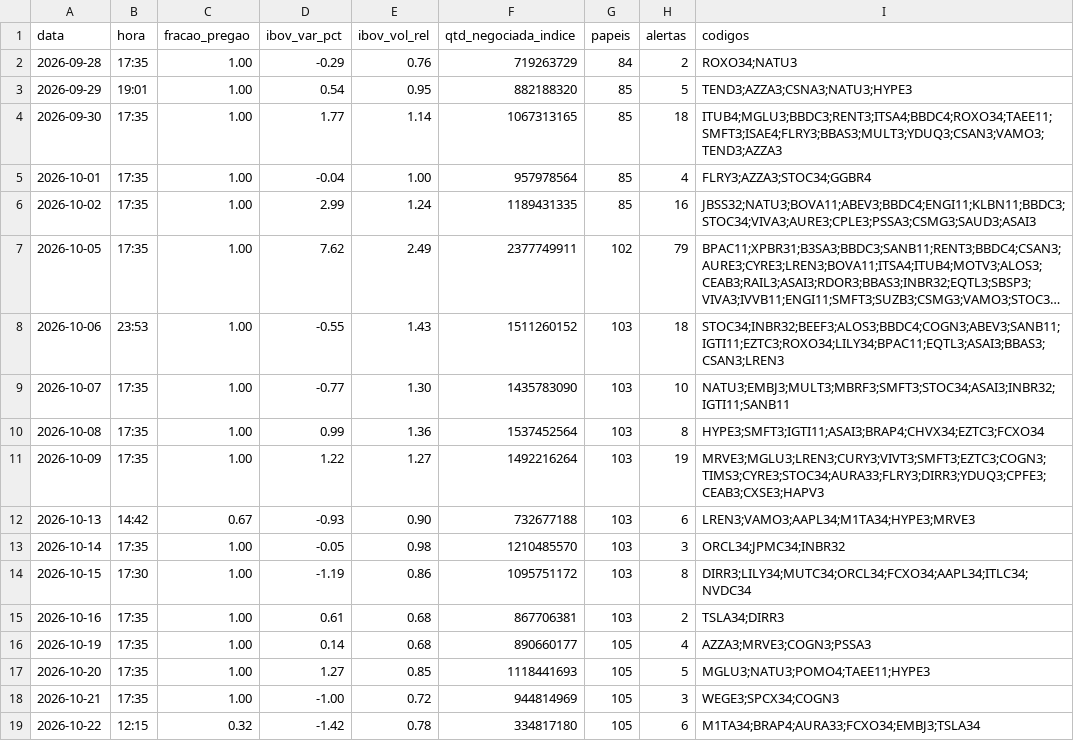
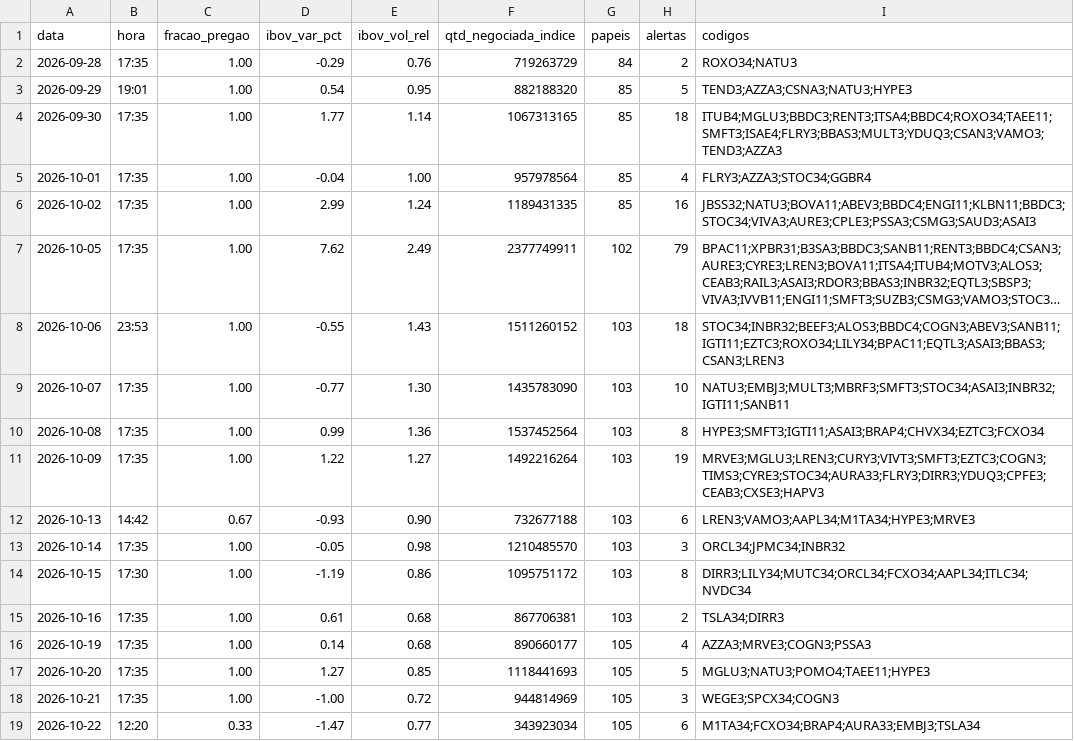
Before and after one commit to rlavourinha/monitor-cobertura, a CSV file: data/vigia_diario.csv, drawn as a sheet; long unchanged cells end in ….

Commit message:
vigia: alertas em tempo real 2026-10-22 12:20

```diff
--- a/data/vigia_diario.csv
+++ b/data/vigia_diario.csv
@@ -18,2 +18,2 @@ data,hora,fracao_pregao,ibov_var_pct,ibov_vol_rel,qtd_negociada_indice,papeis,al
 2026-10-21,17:35,1.00,-1.00,0.72,944814969,105,3,WEGE3;SPCX34;COGN3
-2026-10-22,12:15,0.32,-1.42,0.78,334817180,105,6,M1TA34;BRAP4;AURA33;FCXO34;EMBJ3;TSLA34
+2026-10-22,12:20,0.33,-1.47,0.77,343923034,105,6,M1TA34;FCXO34;BRAP4;AURA33;EMBJ3;TSLA34
```
Also changed, not shown: 4 other files.
